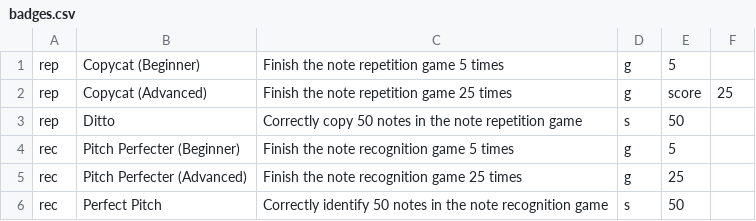
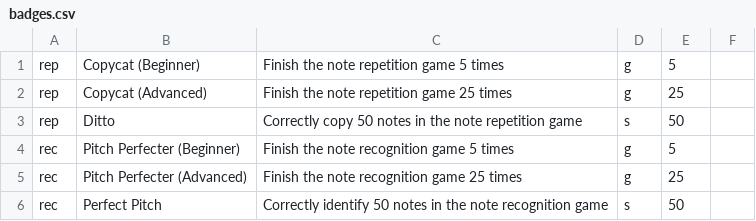
Before and after one commit to LewisSweeney/GuitarTutorApp, a CSV file: app/src/main/assets/csv/badges.csv, drawn as a sheet.

Commit message:
Started adding badge fragment, all resources added and Adapter created

```diff
--- a/app/src/main/assets/csv/badges.csv
+++ b/app/src/main/assets/csv/badges.csv
@@ -1,3 +1,3 @@
 rep,Copycat (Beginner),Finish the note repetition game 5 times,g,5
-rep,Copycat (Advanced),Finish the note repetition game 25 times,g,score,25
+rep,Copycat (Advanced),Finish the note repetition game 25 times,g,25
 rep,Ditto,Correctly copy 50 notes in the note repetition game,s,50
```
Also changed, not shown: 13 other files.
